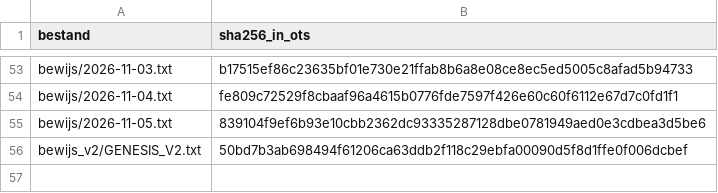
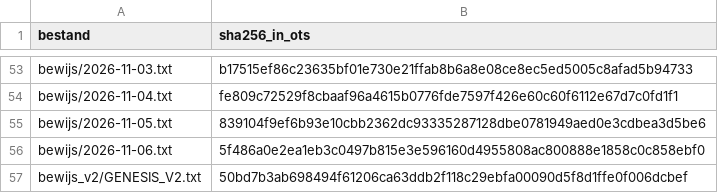
Before and after one commit to xevorhq-rgb/gerustbewaard-bewijs, a TSV file: ots-verwacht.tsv, drawn as a sheet; only a part is shown, gaps mark what is left out.

```diff
--- a/ots-verwacht.tsv
+++ b/ots-verwacht.tsv
@@ -55,2 +55,3 @@ bewijs/2026-11-04.txt	fe809c72529f8cbaaf96a4615b0776fde7597f426e60c60f6112e67d7c
 bewijs/2026-11-05.txt	839104f9ef6b93e10cbb2362dc93335287128dbe0781949aed0e3cdbea3d5be6
+bewijs/2026-11-06.txt	5f486a0e2ea1eb3c0497b815e3e596160d4955808ac800888e1858c0c858ebf0
 bewijs_v2/GENESIS_V2.txt	50bd7b3ab698494f61206ca63ddb2f118c29ebfa00090d5f8d1ffe0f006dcbef
```
Also changed, not shown: 6 other files.
